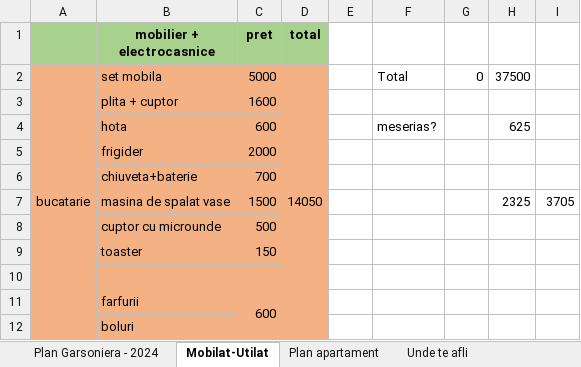
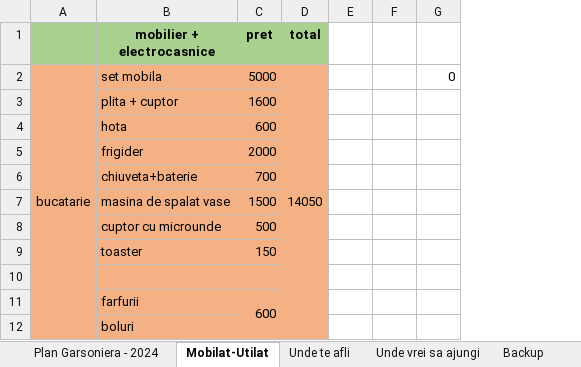
Before and after one commit to TheAncientOwl/finance, an Excel workbook: Plan.xlsx, sheet Mobilat-Utilat, drawn as a sheet; only a part is shown; values as stored, in another font and other column widths than the file's, no borders; removed rows and columns are numbered as before the commit, all else as after; the diff names each change by its address in the sheet, - before the commit and + after, or states it on an @@ line.

```diff
--- a/Plan.xlsx (sheet Mobilat-Utilat)
+++ b/Plan.xlsx (sheet Mobilat-Utilat)
-sheet tab: Plan apartament
-column F, rows 2-4: Total |  | meserias?
+column F, empty
-column H, rows 2-7: 37500 |  | 625 |  |  | 2325
-column I, row 7: 3705
```
Also changed, not shown: sheet Plan Garsoniera - 2024, sheet Unde vrei sa ajungi, formulas that keep their value.
